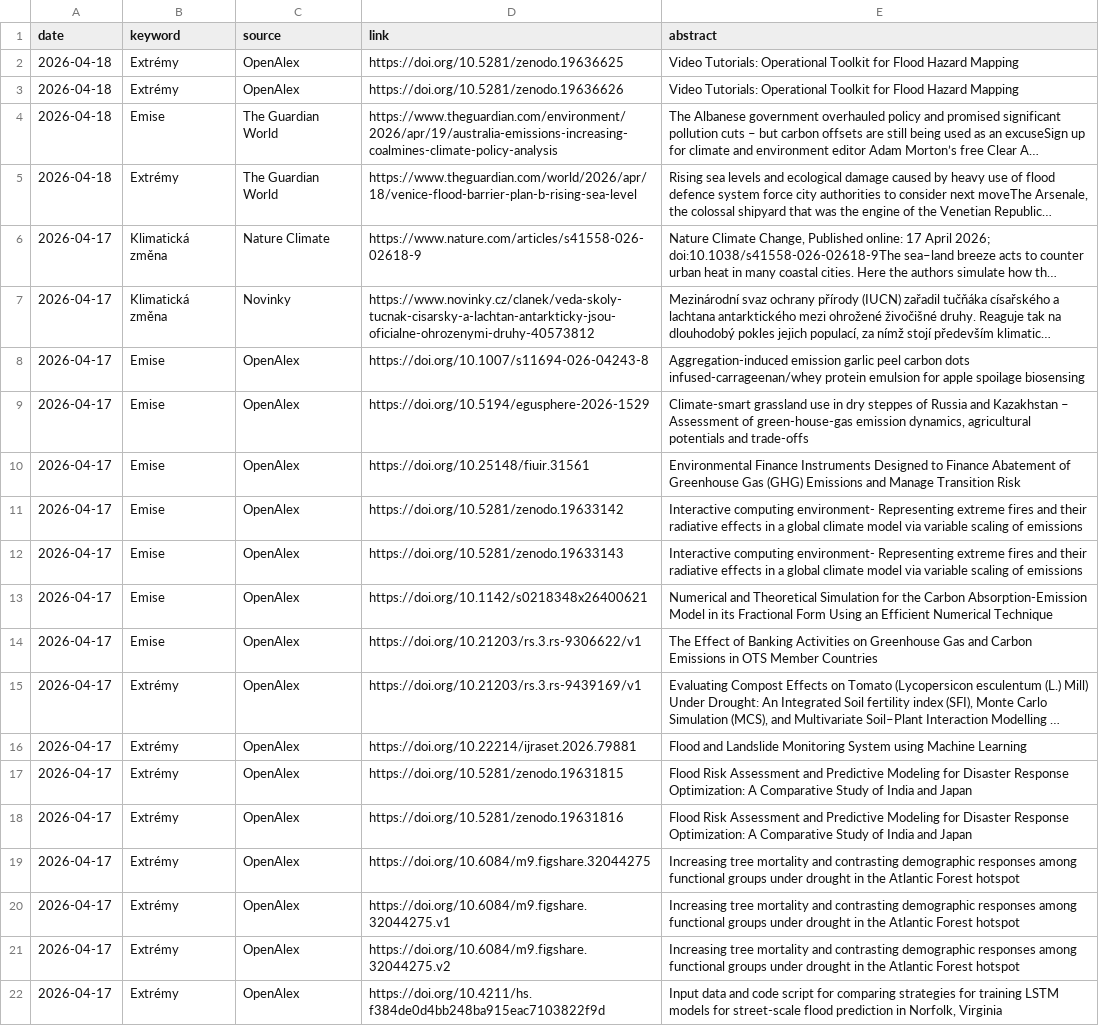
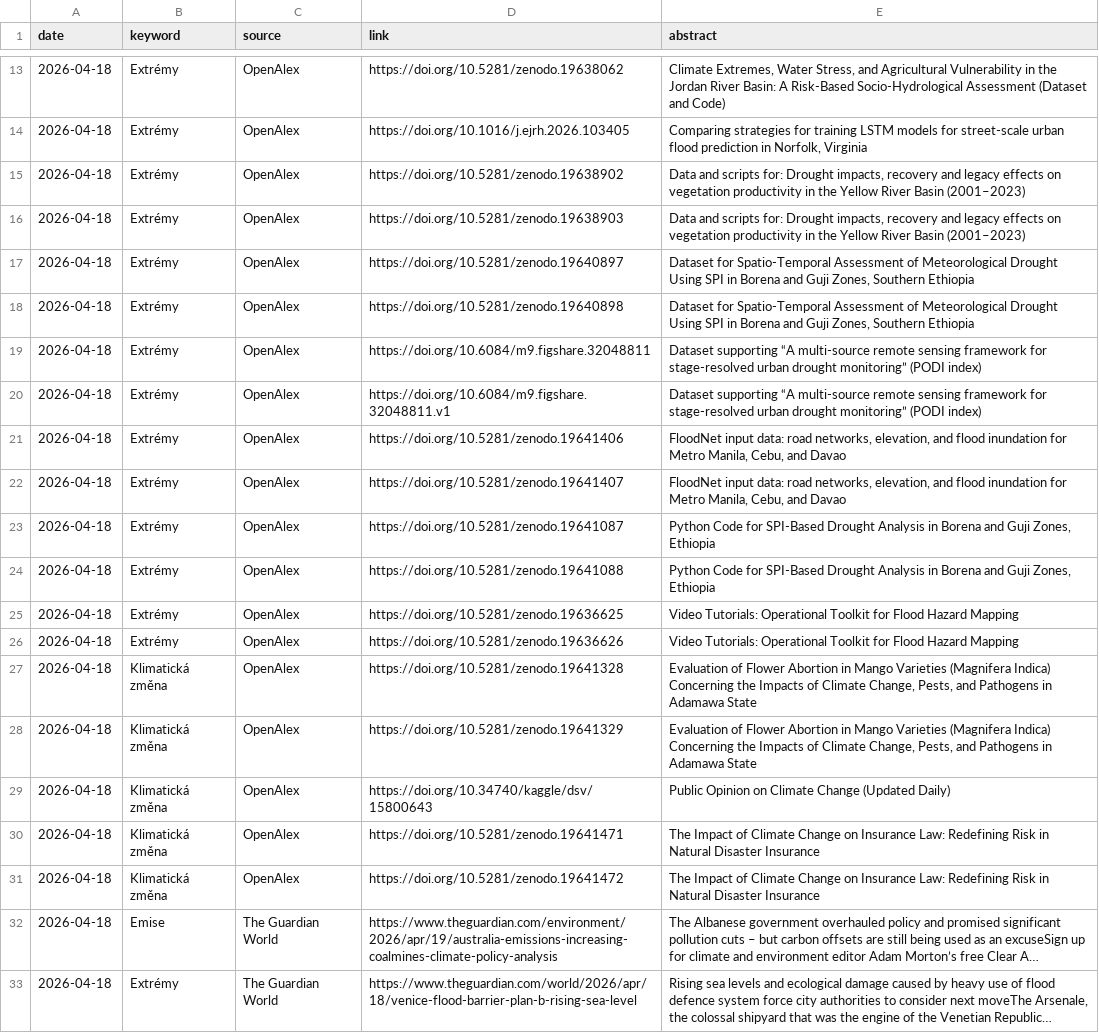
Before and after one commit to RadimTol/Source, a CSV file: source.csv, drawn as a sheet; only a part is shown, gaps mark what is left out; the shorter side is filled out with more unchanged rows; long unchanged cells end in …; the diff covers the shown part only; the diff names each change by its address in the sheet, - before the commit and + after, or states it on an @@ line.

```diff
--- a/source.csv
+++ b/source.csv
+row 13: 2026-04-18 | Extrémy | OpenAlex | https://doi.org/10.5281/zenodo.19638062 | Climate Extremes, Water Stress, and Agricultural Vulnerability in the Jordan River Basin: A Risk-Based Socio-Hydrological Assessment (Dataset and Code)
+row 14: 2026-04-18 | Extrémy | OpenAlex | https://doi.org/10.1016/j.ejrh.2026.103405 | Comparing strategies for training LSTM models for street-scale urban flood prediction in Norfolk, Virginia
+row 15: 2026-04-18 | Extrémy | OpenAlex | https://doi.org/10.5281/zenodo.19638902 | Data and scripts for: Drought impacts, recovery and legacy effects on vegetation productivity in the Yellow River Basin (2001–2023)
+row 16: 2026-04-18 | Extrémy | OpenAlex | https://doi.org/10.5281/zenodo.19638903 | Data and scripts for: Drought impacts, recovery and legacy effects on vegetation productivity in the Yellow River Basin (2001–2023)
+row 17: 2026-04-18 | Extrémy | OpenAlex | https://doi.org/10.5281/zenodo.19640897 | Dataset for Spatio-Temporal Assessment of Meteorological Drought Using SPI in Borena and Guji Zones, Southern Ethiopia
+row 18: 2026-04-18 | Extrémy | OpenAlex | https://doi.org/10.5281/zenodo.19640898 | Dataset for Spatio-Temporal Assessment of Meteorological Drought Using SPI in Borena and Guji Zones, Southern Ethiopia
+row 19: 2026-04-18 | Extrémy | OpenAlex | https://doi.org/10.6084/m9.figshare.32048811 | Dataset supporting “A multi-source remote sensing framework for stage-resolved urban drought monitoring” (PODI index)
+row 20: 2026-04-18 | Extrémy | OpenAlex | https://doi.org/10.6084/m9.figshare.32048811.v1 | Dataset supporting “A multi-source remote sensing framework for stage-resolved urban drought monitoring” (PODI index)
+row 21: 2026-04-18 | Extrémy | OpenAlex | https://doi.org/10.5281/zenodo.19641406 | FloodNet input data: road networks, elevation, and flood inundation for Metro Manila, Cebu, and Davao
+row 22: 2026-04-18 | Extrémy | OpenAlex | https://doi.org/10.5281/zenodo.19641407 | FloodNet input data: road networks, elevation, and flood inundation for Metro Manila, Cebu, and Davao
+row 23: 2026-04-18 | Extrémy | OpenAlex | https://doi.org/10.5281/zenodo.19641087 | Python Code for SPI-Based Drought Analysis in Borena and Guji Zones, Ethiopia
+row 24: 2026-04-18 | Extrémy | OpenAlex | https://doi.org/10.5281/zenodo.19641088 | Python Code for SPI-Based Drought Analysis in Borena and Guji Zones, Ethiopia
+row 27: 2026-04-18 | Klimatická změna | OpenAlex | https://doi.org/10.5281/zenodo.19641328 | Evaluation of Flower Abortion in Mango Varieties (Magnifera Indica) Concerning the Impacts of Climate Change, Pests, and Pathogens in Adamawa State
+row 28: 2026-04-18 | Klimatická změna | OpenAlex | https://doi.org/10.5281/zenodo.19641329 | Evaluation of Flower Abortion in Mango Varieties (Magnifera Indica) Concerning the Impacts of Climate Change, Pests, and Pathogens in Adamawa State
+row 29: 2026-04-18 | Klimatická změna | OpenAlex | https://doi.org/10.34740/kaggle/dsv/15800643 | Public Opinion on Climate Change (Updated Daily)
+row 30: 2026-04-18 | Klimatická změna | OpenAlex | https://doi.org/10.5281/zenodo.19641471 | The Impact of Climate Change on Insurance Law: Redefining Risk in Natural Disaster Insurance
+row 31: 2026-04-18 | Klimatická změna | OpenAlex | https://doi.org/10.5281/zenodo.19641472 | The Impact of Climate Change on Insurance Law: Redefining Risk in Natural Disaster Insurance
```
Also changed, not shown: 11 added rows elsewhere in this file, source-crossref.csv, 1 other file.
